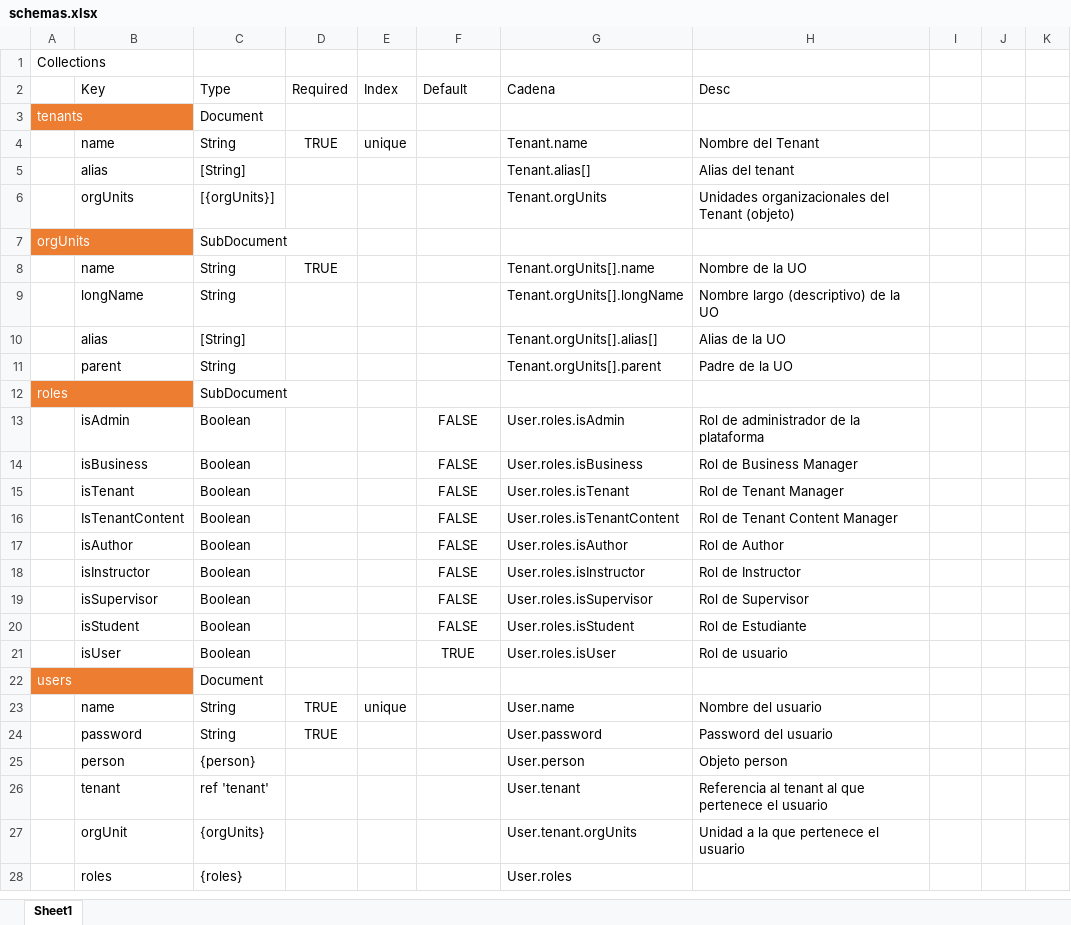
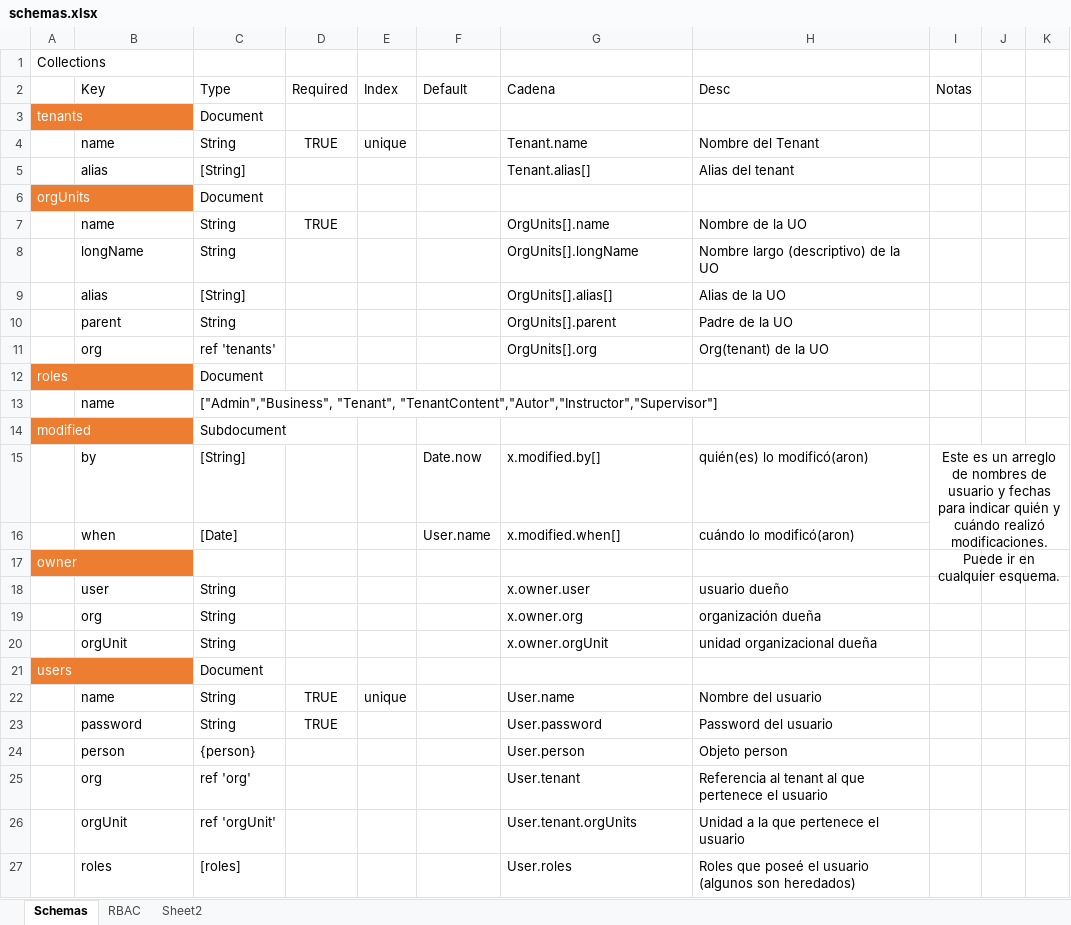
Before and after one commit to ACLSystems/alumno, an Excel workbook: doc/schemas.xlsx, sheet Schemas, drawn as a sheet; only a part is shown; values as stored, in another font and other column widths than the file's, no borders; removed rows and columns are numbered as before the commit, all else as after; the diff covers the shown part only; the diff names each change by its address in the sheet, - before the commit and + after, or states it on an @@ line.

Commit message:
continua la modificación de esquemas

```diff
--- a/doc/schemas.xlsx (sheet Schemas)
+++ b/doc/schemas.xlsx (sheet Schemas)
-sheet tab: Sheet1
+sheet tab: Schemas
+sheet tab: RBAC
+sheet tab: Sheet2
-I2: (empty)
+I2: Notas
-row 6:  | orgUnits | [{orgUnits}] |  |  |  | Tenant.orgUnits | Unidades organizacionales del Tenant (objeto)
-C6 (Type): SubDocument
+C6 (Type): Document
-G7 (Cadena): Tenant.orgUnits[].name
+G7 (Cadena): OrgUnits[].name
-G8 (Cadena): Tenant.orgUnits[].longName
+G8 (Cadena): OrgUnits[].longName
-G9 (Cadena): Tenant.orgUnits[].alias[]
+G9 (Cadena): OrgUnits[].alias[]
-G10 (Cadena): Tenant.orgUnits[].parent
+G10 (Cadena): OrgUnits[].parent
+row 11:  | org | ref 'tenants' |  |  |  | OrgUnits[].org | Org(tenant) de la UO
-C12 (Type): SubDocument
+C12 (Type): Document
-row 13:  | isAdmin | Boolean |  |  | FALSE | User.roles.isAdmin | Rol de administrador de la plataforma
-row 14:  | isBusiness | Boolean |  |  | FALSE | User.roles.isBusiness | Rol de Business Manager
-row 15:  | isTenant | Boolean |  |  | FALSE | User.roles.isTenant | Rol de Tenant Manager
-row 16:  | IsTenantContent | Boolean |  |  | FALSE | User.roles.isTenantContent | Rol de Tenant Content Manager
-row 17:  | isAuthor | Boolean |  |  | FALSE | User.roles.isAuthor | Rol de Author
-row 18:  | isInstructor | Boolean |  |  | FALSE | User.roles.isInstructor | Rol de Instructor
-row 19:  | isSupervisor | Boolean |  |  | FALSE | User.roles.isSupervisor | Rol de Supervisor
-row 20:  | isStudent | Boolean |  |  | FALSE | User.roles.isStudent | Rol de Estudiante
-row 21:  | isUser | Boolean |  |  | TRUE | User.roles.isUser | Rol de usuario
+row 13:  | name | ["Admin","Business", "Tenant", "TenantContent","Autor","Instructor","Supervisor"]
+row 14: modified |  | Subdocument
+row 15:  | by | [String] |  |  | Date.now | x.modified.by[] | quién(es) lo modificó(aron) | Este es un arreglo de nombres de usuario y fechas para indicar quién y cuándo realizó modificaciones. Puede ir en cualquier esquema.
+row 16:  | when | [Date] |  |  | User.name | x.modified.when[] | cuándo lo modificó(aron)
+row 17: owner
+row 18:  | user | String |  |  |  | x.owner.user | usuario dueño
+row 19:  | org | String |  |  |  | x.owner.org | organización dueña
+row 20:  | orgUnit | String |  |  |  | x.owner.orgUnit | unidad organizacional dueña
-B25 (Key): tenant
+B25 (Key): org
-C25 (Type): ref 'tenant'
+C25 (Type): ref 'org'
-C26 (Type): {orgUnits}
+C26 (Type): ref 'orgUnit'
-C27 (Type): {roles}
+C27 (Type): [roles]
-H27 (Desc): (empty)
+H27 (Desc): Roles que poseé el usuario (algunos son heredados)
```
Also changed, not shown: 55 added rows, 57 removed rows, 21 edited cells, cell formats and merged cells elsewhere in this sheet, 2 other files.
